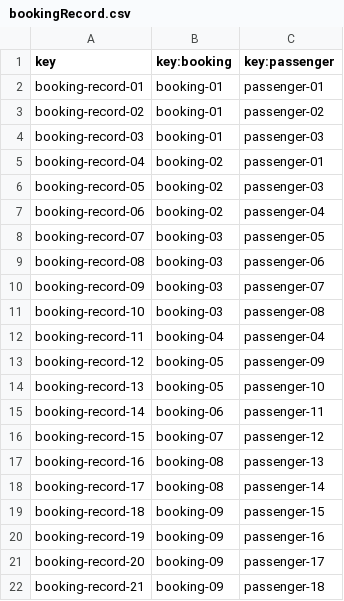
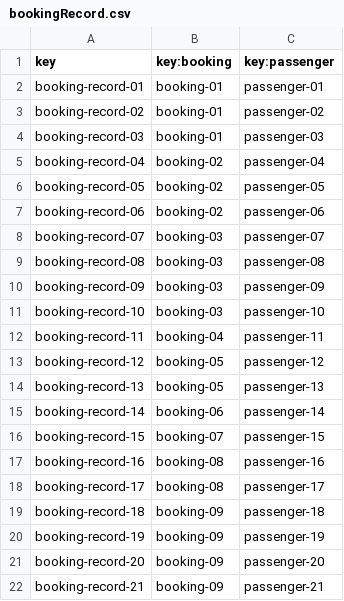
Before and after one commit to DP2-C3-057/Acme-ANS-C3, a CSV file: src/main/resources/WEB-INF/data/sample/bookingRecord.csv, drawn as a sheet.

```diff
--- a/src/main/resources/WEB-INF/data/sample/bookingRecord.csv
+++ b/src/main/resources/WEB-INF/data/sample/bookingRecord.csv
@@ -4,19 +4,19 @@ booking-record-02,booking-01,passenger-02
 booking-record-03,booking-01,passenger-03
-booking-record-04,booking-02,passenger-01
-booking-record-05,booking-02,passenger-03
-booking-record-06,booking-02,passenger-04
-booking-record-07,booking-03,passenger-05
-booking-record-08,booking-03,passenger-06
-booking-record-09,booking-03,passenger-07
-booking-record-10,booking-03,passenger-08
-booking-record-11,booking-04,passenger-04
-booking-record-12,booking-05,passenger-09
-booking-record-13,booking-05,passenger-10
-booking-record-14,booking-06,passenger-11
-booking-record-15,booking-07,passenger-12
-booking-record-16,booking-08,passenger-13
-booking-record-17,booking-08,passenger-14
-booking-record-18,booking-09,passenger-15
-booking-record-19,booking-09,passenger-16
-booking-record-20,booking-09,passenger-17
-booking-record-21,booking-09,passenger-18
+booking-record-04,booking-02,passenger-04
+booking-record-05,booking-02,passenger-05
+booking-record-06,booking-02,passenger-06
+booking-record-07,booking-03,passenger-07
+booking-record-08,booking-03,passenger-08
+booking-record-09,booking-03,passenger-09
+booking-record-10,booking-03,passenger-10
+booking-record-11,booking-04,passenger-11
+booking-record-12,booking-05,passenger-12
+booking-record-13,booking-05,passenger-13
+booking-record-14,booking-06,passenger-14
+booking-record-15,booking-07,passenger-15
+booking-record-16,booking-08,passenger-16
+booking-record-17,booking-08,passenger-17
+booking-record-18,booking-09,passenger-18
+booking-record-19,booking-09,passenger-19
+booking-record-20,booking-09,passenger-20
+booking-record-21,booking-09,passenger-21
```
Also changed, not shown: src/main/resources/WEB-INF/data/sample/passenger.csv, 13 other files.
